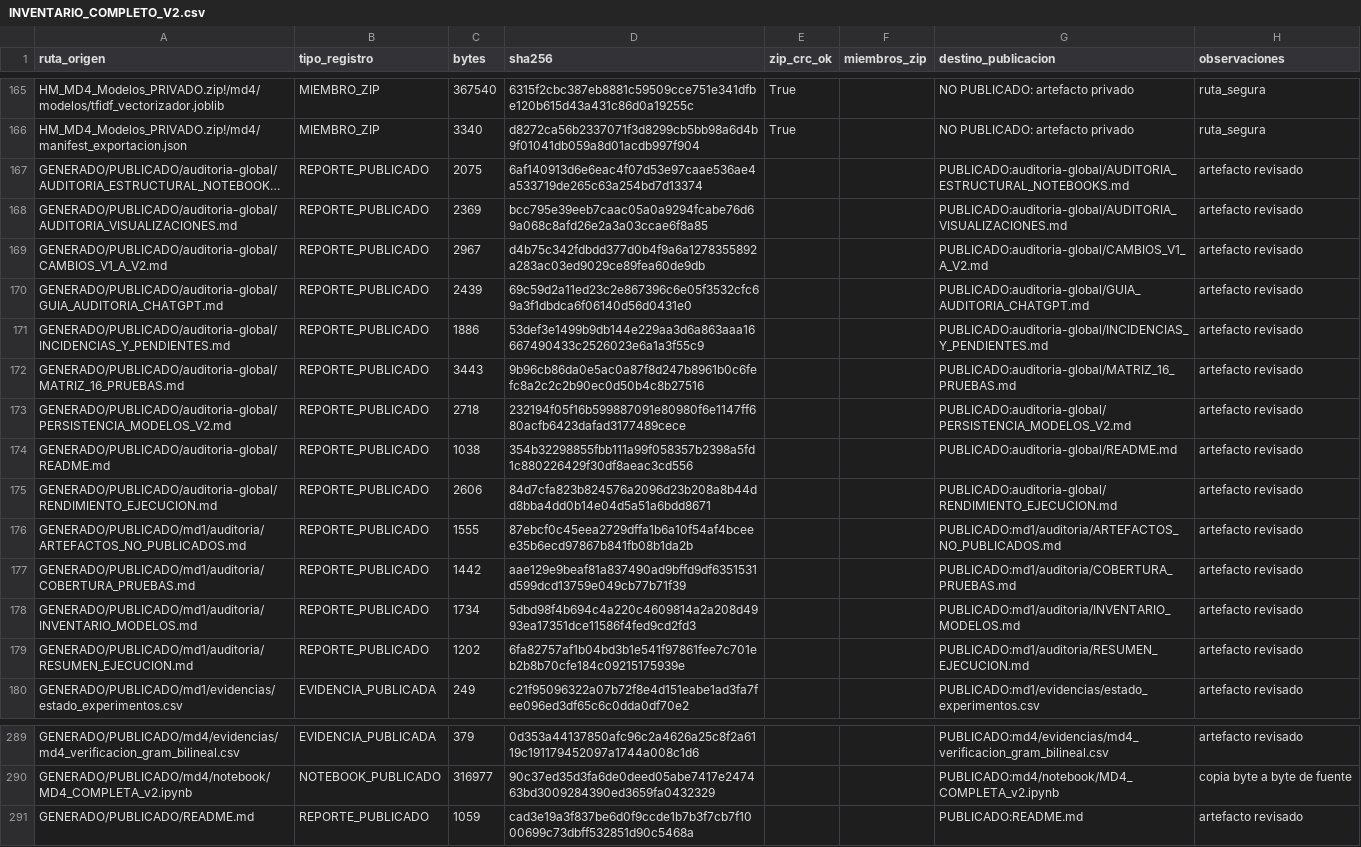
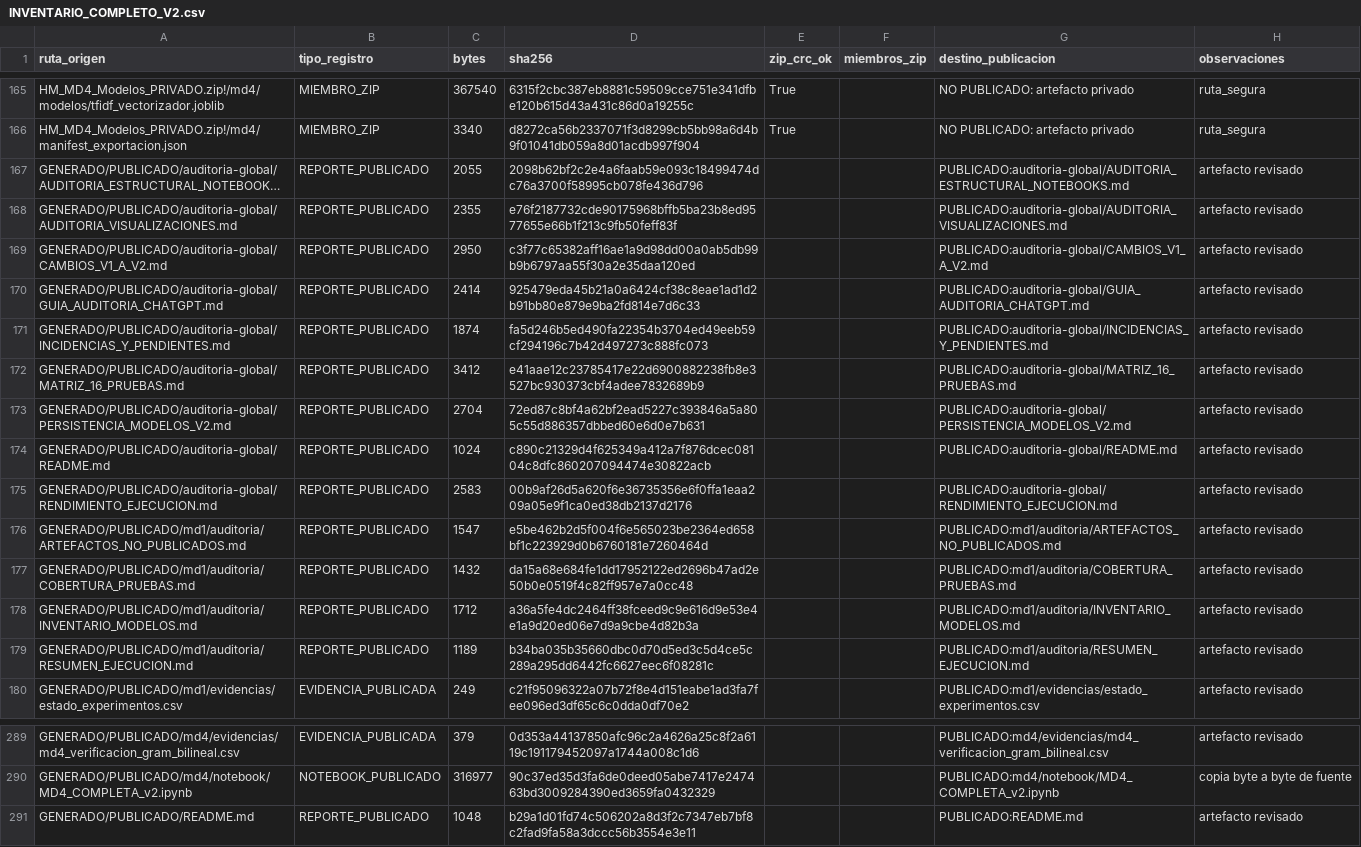
Before and after one commit to mrcastilla8/cuddly-octo-happiness, a CSV file: hm-modelamiento/semana12-v2/auditoria-global/INVENTARIO_COMPLETO_V2.csv, drawn as a sheet; only a part is shown, gaps mark what is left out; long unchanged cells end in …; the diff covers the shown part only; the diff names each change by its address in the sheet, - before the commit and + after, or states it on an @@ line.

```diff
--- a/hm-modelamiento/semana12-v2/auditoria-global/INVENTARIO_COMPLETO_V2.csv
+++ b/hm-modelamiento/semana12-v2/auditoria-global/INVENTARIO_COMPLETO_V2.csv
-C167 (bytes): 2075
+C167 (bytes): 2055
-D167 (sha256): 6af140913d6e6eac4f07d53e97caae536ae4a533719de265c63a254bd7d13374
+D167 (sha256): 2098b62bf2c2e4a6faab59e093c18499474dc76a3700f58995cb078fe436d796
-C168 (bytes): 2369
+C168 (bytes): 2355
-D168 (sha256): bcc795e39eeb7caac05a0a9294fcabe76d69a068c8afd26e2a3a03ccae6f8a85
+D168 (sha256): e76f2187732cde90175968bffb5ba23b8ed9577655e66b1f213c9fb50feff83f
-C169 (bytes): 2967
+C169 (bytes): 2950
-D169 (sha256): d4b75c342fdbdd377d0b4f9a6a1278355892a283ac03ed9029ce89fea60de9db
+D169 (sha256): c3f77c65382aff16ae1a9d98dd00a0ab5db99b9b6797aa55f30a2e35daa120ed
-C170 (bytes): 2439
+C170 (bytes): 2414
-D170 (sha256): 69c59d2a11ed23c2e867396c6e05f3532cfc69a3f1dbdca6f06140d56d0431e0
+D170 (sha256): 925479eda45b21a0a6424cf38c8eae1ad1d2b91bb80e879e9ba2fd814e7d6c33
-C171 (bytes): 1886
+C171 (bytes): 1874
-D171 (sha256): 53def3e1499b9db144e229aa3d6a863aaa16667490433c2526023e6a1a3f55c9
+D171 (sha256): fa5d246b5ed490fa22354b3704ed49eeb59cf294196c7b42d497273c888fc073
-C172 (bytes): 3443
+C172 (bytes): 3412
-D172 (sha256): 9b96cb86da0e5ac0a87f8d247b8961b0c6fefc8a2c2c2b90ec0d50b4c8b27516
+D172 (sha256): e41aae12c23785417e22d6900882238fb8e3527bc930373cbf4adee7832689b9
-C173 (bytes): 2718
+C173 (bytes): 2704
-D173 (sha256): 232194f05f16b599887091e80980f6e1147ff680acfb6423dafad3177489cece
+D173 (sha256): 72ed87c8bf4a62bf2ead5227c393846a5a805c55d886357dbbed60e6d0e7b631
-C174 (bytes): 1038
+C174 (bytes): 1024
-D174 (sha256): 354b32298855fbb111a99f058357b2398a5fd1c880226429f30df8aeac3cd556
+D174 (sha256): c890c21329d4f625349a412a7f876dcec08104c8dfc860207094474e30822acb
-C175 (bytes): 2606
+C175 (bytes): 2583
-D175 (sha256): 84d7cfa823b824576a2096d23b208a8b44dd8bba4dd0b14e04d5a51a6bdd8671
+D175 (sha256): 00b9af26d5a620f6e36735356e6f0ffa1eaa209a05e9f1ca0ed38db2137d2176
-C176 (bytes): 1555
+C176 (bytes): 1547
-D176 (sha256): 87ebcf0c45eea2729dffa1b6a10f54af4bceee35b6ecd97867b841fb08b1da2b
+D176 (sha256): e5be462b2d5f004f6e565023be2364ed658bf1c223929d0b6760181e7260464d
-C177 (bytes): 1442
+C177 (bytes): 1432
-D177 (sha256): aae129e9beaf81a837490ad9bffd9df6351531d599dcd13759e049cb77b71f39
+D177 (sha256): da15a68e684fe1dd17952122ed2696b47ad2e50b0e0519f4c82ff957e7a0cc48
-C178 (bytes): 1734
+C178 (bytes): 1712
-D178 (sha256): 5dbd98f4b694c4a220c4609814a2a208d4993ea17351dce11586f4fed9cd2fd3
+D178 (sha256): a36a5fe4dc2464ff38fceed9c9e616d9e53e4e1a9d20ed06e7d9a9cbe4d82b3a
-C179 (bytes): 1202
+C179 (bytes): 1189
-D179 (sha256): 6fa82757af1b04bd3b1e541f97861fee7c701eb2b8b70cfe184c09215175939e
+D179 (sha256): b34ba035b35660dbc0d70d5ed3c5d4ce5c289a295dd6442fc6627eec6f08281c
-C291 (bytes): 1059
+C291 (bytes): 1048
-D291 (sha256): cad3e19a3f837be6d0f9ccde1b7b3f7cb7f1000699c73dbff532851d90c5468a
+D291 (sha256): b29a1d01fd74c506202a8d3f2c7347eb7bf8c2fad9fa58a3dccc56b3554e3e11
```
Also changed, not shown: 24 edited cells elsewhere in this file, 1 other file.
